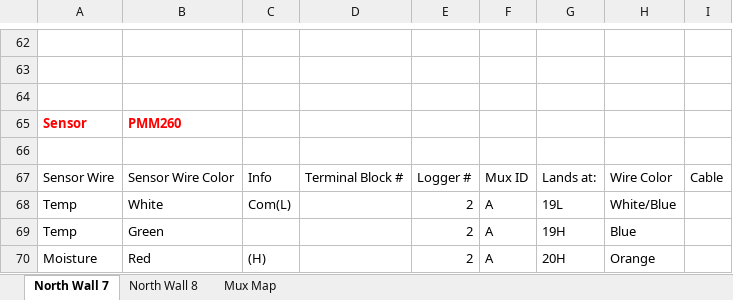
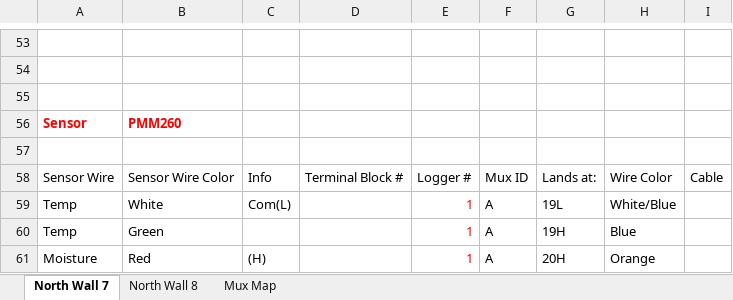
Before and after one commit to patricktokeeffe/wsu-puyallup-net-logger, an Excel workbook: Wiring Info for Yadama Walls.xlsx, sheet North Wall 7, drawn as a sheet; only a part is shown, gaps mark what is left out; values as stored, in another font and other column widths than the file's, no borders; addresses are those after the commit; the diff covers the shown part only; the diff names each change by its address in the sheet, - before the commit and + after, or states it on an @@ line.

```diff
--- a/Wiring Info for Yadama Walls.xlsx (sheet North Wall 7)
+++ b/Wiring Info for Yadama Walls.xlsx (sheet North Wall 7)
-E59:E61: 2
+E59:E61: 1
-E59:E61 text colour: black
+E59:E61 text colour: #FF0000
```
Also changed, not shown: 29 removed rows, 37 edited cells and cell formats elsewhere in this sheet, sheet Mux Map, sheet North Wall 8, 1 other file.
